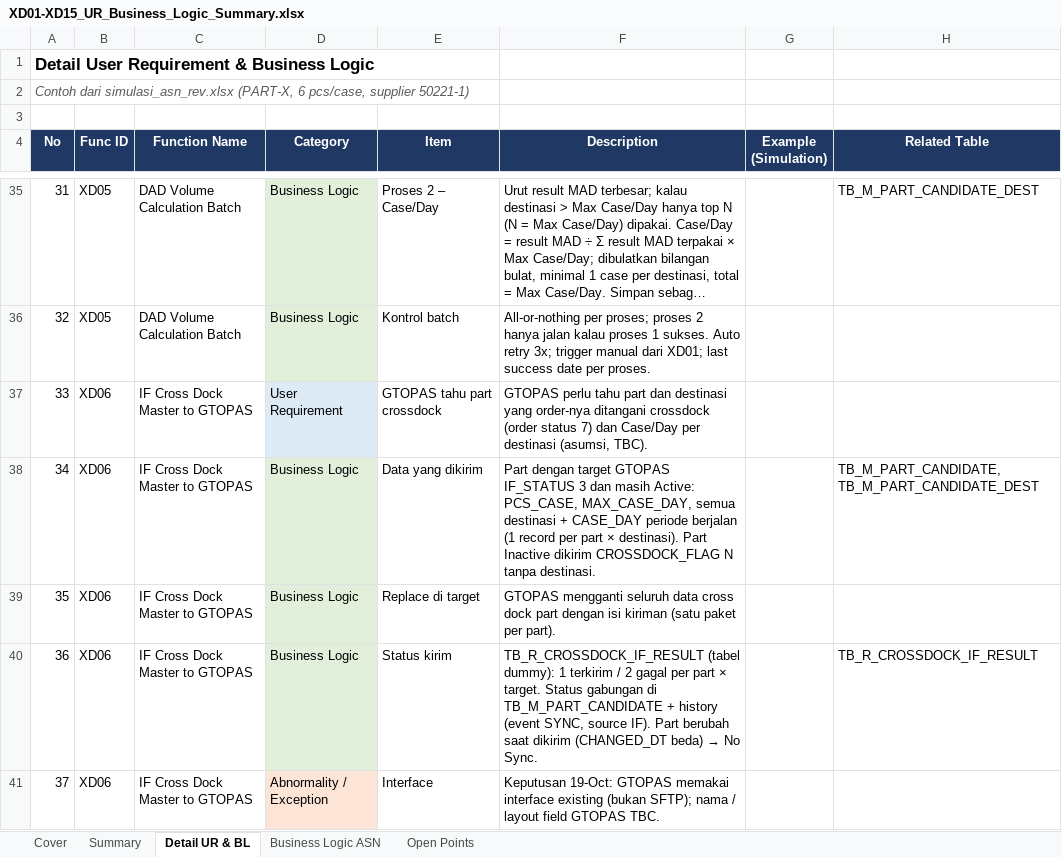
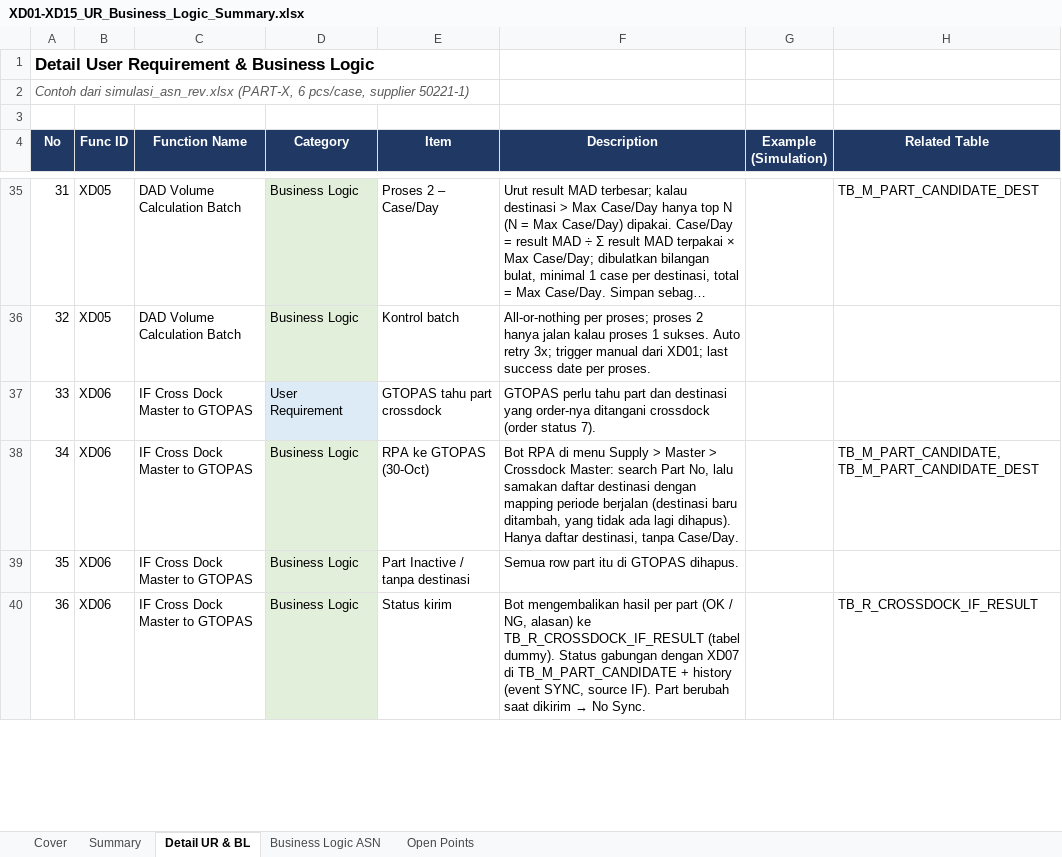
Before and after one commit to ivanrayhannn/crossdockpoc, an Excel workbook: deliverables/function_list_v2/XD01-XD15_UR_Business_Logic_Summary.xlsx, sheet Detail UR & BL, drawn as a sheet; only a part is shown, gaps mark what is left out; long unchanged cells end in …; values as stored, in another font and other column widths than the file's, no borders; the diff covers the shown part only; the diff names each change by its address in the sheet, - before the commit and + after, or states it on an @@ line.

```diff
--- a/deliverables/function_list_v2/XD01-XD15_UR_Business_Logic_Summary.xlsx (sheet Detail UR & BL)
+++ b/deliverables/function_list_v2/XD01-XD15_UR_Business_Logic_Summary.xlsx (sheet Detail UR & BL)
-F37 (Description): …(order status 7) dan Case/Day per destinasi (asumsi, TBC).
+F37 (Description): …(order status 7).
-E38 (Item): Data yang dikirim
+E38 (Item): RPA ke GTOPAS (30-Oct)
-F38 (Description): Part dengan target GTOPAS IF_STATUS 3 dan masih Active: PCS_CASE, MAX_CASE_DAY, semua destinasi + CASE_DAY periode berjalan (1 record per part × destinasi). Part Inactive dikirim CROSSDOCK_FLAG N tanpa destinasi.
+F38 (Description): Bot RPA di menu Supply > Master > Crossdock Master: search Part No, lalu samakan daftar destinasi dengan mapping periode berjalan (destinasi baru ditambah, yang tidak ada lagi dihapus). Hanya daftar destinasi, tanpa Case/Day.
-E39 (Item): Replace di target
+E39 (Item): Part Inactive / tanpa destinasi
-F39 (Description): GTOPAS mengganti seluruh data cross dock part dengan isi kiriman (satu paket per part).
+F39 (Description): Semua row part itu di GTOPAS dihapus.
@@ F40 (Description): TB_R_CROSSDOCK_IF_RESULT (tabel dummy): 1 terkirim / 2 gagal per part × target. Status gabungan di TB_M_PART_CANDIDATE + history (event SYNC, source IF). Part berubah saat dikirim (CHANGED_DT beda) → No… → Bot mengembalikan hasil per part (OK / NG, alasan) ke TB_R_CROSSDOCK_IF_RESULT (tabel dummy). Status gabungan dengan XD07 di TB_M_PART_CANDIDATE + history (event SYNC, source IF). Part berubah saat dikirim → No… @@
-row 41: 37 | XD06 | IF Cross Dock Master to GTOPAS | Abnormality / Exception | Interface | Keputusan 19-Oct: GTOPAS memakai interface existing (bukan SFTP); nama / layout field GTOPAS TBC.
```
Also changed, not shown: 5 edited cells and row numbers in column A elsewhere in this sheet, sheet Summary, 2 other files.
